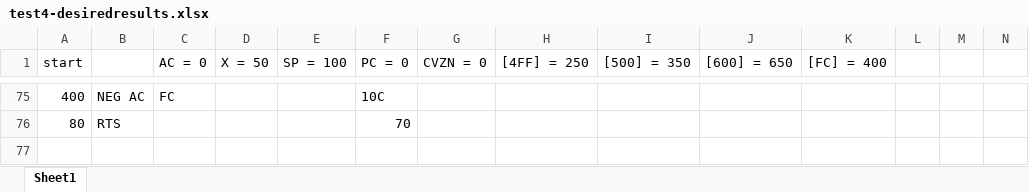
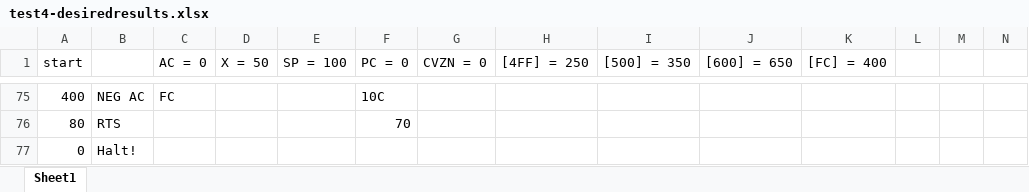
Before and after one commit to trickyok/ECE5362_MP3, an Excel workbook: test4-desiredresults.xlsx, sheet Sheet1, drawn as a sheet; only a part is shown, gaps mark what is left out; values as stored, in another font and other column widths than the file's, no cell formats; rows hold the shown columns only; the diff names each change by its address in the sheet, - before the commit and + after, or states it on an @@ line.

```diff
--- a/test4-desiredresults.xlsx (sheet Sheet1)
+++ b/test4-desiredresults.xlsx (sheet Sheet1)
+row 77: 0 | Halt!
```
Also changed, not shown: cell formats, 2 other files.
